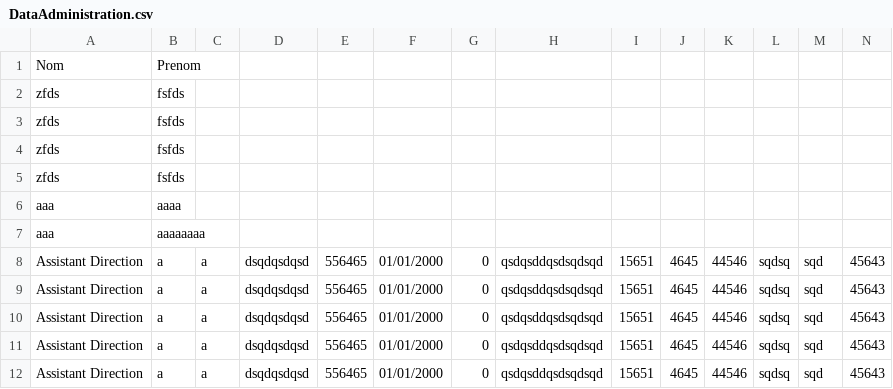
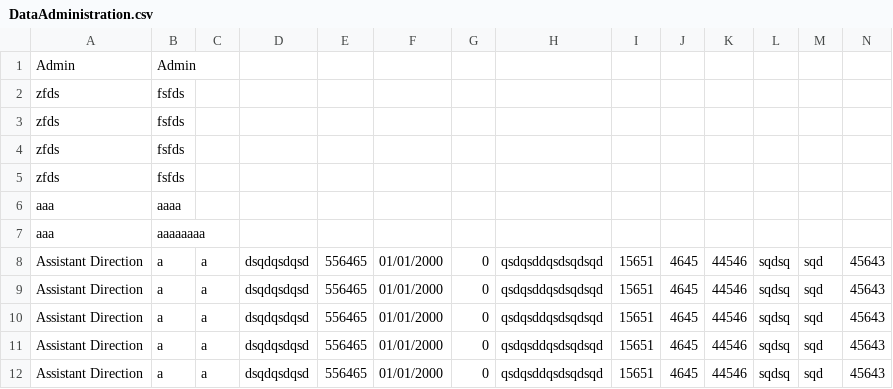
Before and after one commit to Mrgove10/AppliObjetVS, a CSV file: AppObjetConsole/Data/DataAdministration.csv, drawn as a sheet; only a part is shown; removed rows and columns are numbered as before the commit, all else as after; rows hold the shown columns only; the diff names each change by its address in the sheet, - before the commit and + after, or states it on an @@ line.

```diff
--- a/AppObjetConsole/Data/DataAdministration.csv
+++ b/AppObjetConsole/Data/DataAdministration.csv
-row 1: Nom | Prenom
+row 1: Admin | Admin
```
Also changed, not shown: AppObjetConsole/Data/DataEtudiants.csv, AppObjetConsole/Data/DataProfs.csv, 1 other file.
